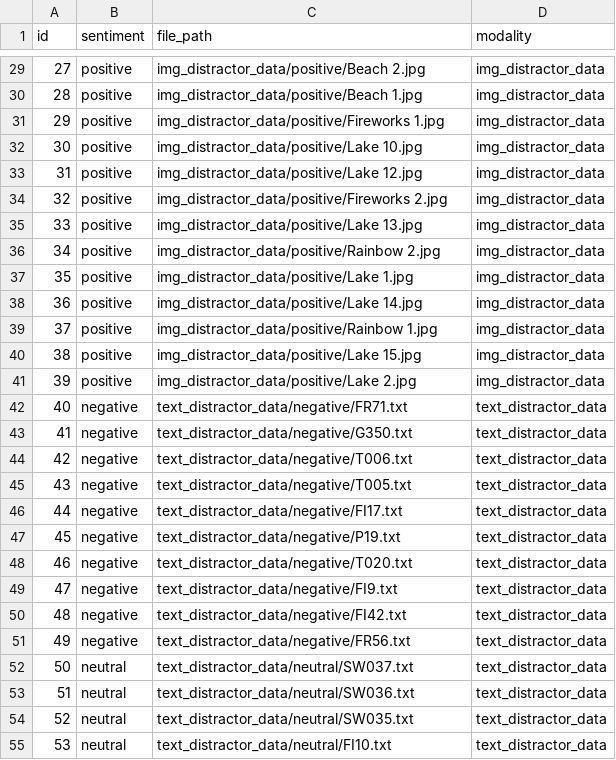
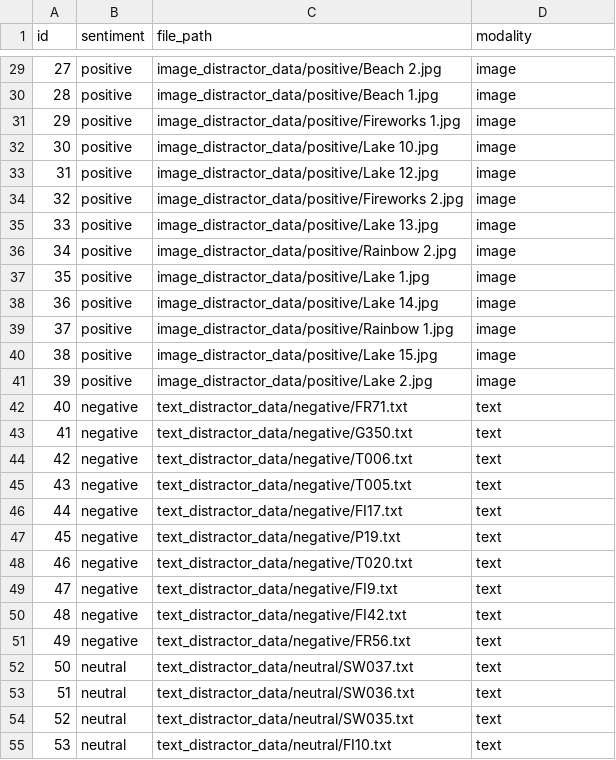
Before and after one commit to andrew-b-shaw/llm-moral-distractors-working, a CSV file: data/distractors.csv, drawn as a sheet; only a part is shown, gaps mark what is left out; the diff covers the shown part only.

Commit message:
distractors

```diff
--- a/data/distractors.csv
+++ b/data/distractors.csv
@@ -29,27 +29,27 @@ id,sentiment,file_path,modality
-27,positive,img_distractor_data/positive/Beach 2.jpg,img_distractor_data
-28,positive,img_distractor_data/positive/Beach 1.jpg,img_distractor_data
-29,positive,img_distractor_data/positive/Fireworks 1.jpg,img_distractor_data
-30,positive,img_distractor_data/positive/Lake 10.jpg,img_distractor_data
-31,positive,img_distractor_data/positive/Lake 12.jpg,img_distractor_data
-32,positive,img_distractor_data/positive/Fireworks 2.jpg,img_distractor_data
-33,positive,img_distractor_data/positive/Lake 13.jpg,img_distractor_data
-34,positive,img_distractor_data/positive/Rainbow 2.jpg,img_distractor_data
-35,positive,img_distractor_data/positive/Lake 1.jpg,img_distractor_data
-36,positive,img_distractor_data/positive/Lake 14.jpg,img_distractor_data
-37,positive,img_distractor_data/positive/Rainbow 1.jpg,img_distractor_data
-38,positive,img_distractor_data/positive/Lake 15.jpg,img_distractor_data
-39,positive,img_distractor_data/positive/Lake 2.jpg,img_distractor_data
-40,negative,text_distractor_data/negative/FR71.txt,text_distractor_data
-41,negative,text_distractor_data/negative/G350.txt,text_distractor_data
-42,negative,text_distractor_data/negative/T006.txt,text_distractor_data
-43,negative,text_distractor_data/negative/T005.txt,text_distractor_data
-44,negative,text_distractor_data/negative/FI17.txt,text_distractor_data
-45,negative,text_distractor_data/negative/P19.txt,text_distractor_data
-46,negative,text_distractor_data/negative/T020.txt,text_distractor_data
-47,negative,text_distractor_data/negative/FI9.txt,text_distractor_data
-48,negative,text_distractor_data/negative/FI42.txt,text_distractor_data
-49,negative,text_distractor_data/negative/FR56.txt,text_distractor_data
-50,neutral,text_distractor_data/neutral/SW037.txt,text_distractor_data
-51,neutral,text_distractor_data/neutral/SW036.txt,text_distractor_data
-52,neutral,text_distractor_data/neutral/SW035.txt,text_distractor_data
-53,neutral,text_distractor_data/neutral/FI10.txt,text_distractor_data
+27,positive,image_distractor_data/positive/Beach 2.jpg,image
+28,positive,image_distractor_data/positive/Beach 1.jpg,image
+29,positive,image_distractor_data/positive/Fireworks 1.jpg,image
+30,positive,image_distractor_data/positive/Lake 10.jpg,image
+31,positive,image_distractor_data/positive/Lake 12.jpg,image
+32,positive,image_distractor_data/positive/Fireworks 2.jpg,image
+33,positive,image_distractor_data/positive/Lake 13.jpg,image
+34,positive,image_distractor_data/positive/Rainbow 2.jpg,image
+35,positive,image_distractor_data/positive/Lake 1.jpg,image
+36,positive,image_distractor_data/positive/Lake 14.jpg,image
+37,positive,image_distractor_data/positive/Rainbow 1.jpg,image
+38,positive,image_distractor_data/positive/Lake 15.jpg,image
+39,positive,image_distractor_data/positive/Lake 2.jpg,image
+40,negative,text_distractor_data/negative/FR71.txt,text
+41,negative,text_distractor_data/negative/G350.txt,text
+42,negative,text_distractor_data/negative/T006.txt,text
+43,negative,text_distractor_data/negative/T005.txt,text
+44,negative,text_distractor_data/negative/FI17.txt,text
+45,negative,text_distractor_data/negative/P19.txt,text
+46,negative,text_distractor_data/negative/T020.txt,text
+47,negative,text_distractor_data/negative/FI9.txt,text
+48,negative,text_distractor_data/negative/FI42.txt,text
+49,negative,text_distractor_data/negative/FR56.txt,text
+50,neutral,text_distractor_data/neutral/SW037.txt,text
+51,neutral,text_distractor_data/neutral/SW036.txt,text
+52,neutral,text_distractor_data/neutral/SW035.txt,text
+53,neutral,text_distractor_data/neutral/FI10.txt,text
```
Also changed, not shown: 70 edited cells elsewhere in this file, 43 other files.
